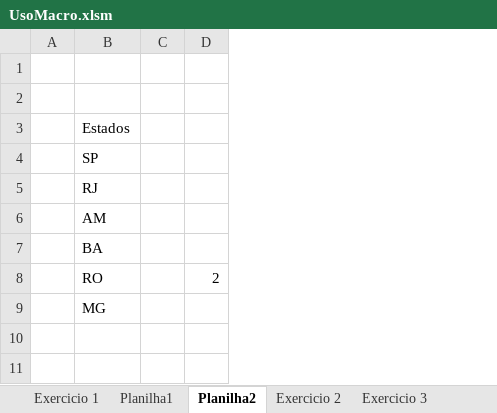
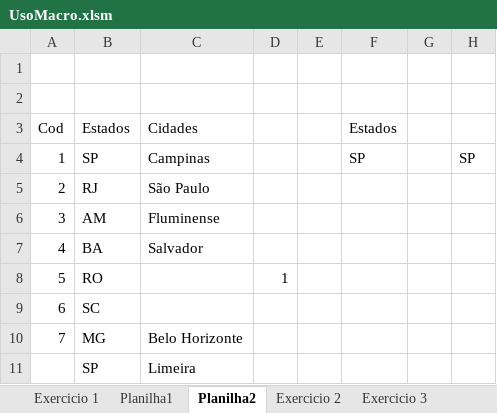
Before and after one commit to oliveiramarcelo12/Excel_DEV2, an Excel workbook: UsoMacro.xlsm, sheet Planilha2, drawn as a sheet; values as stored, in another font and other column widths than the file's, no borders; removed rows and columns are numbered as before the commit, all else as after; the diff names each change by its address in the sheet, - before the commit and + after, or states it on an @@ line.

```diff
--- a/UsoMacro.xlsm (sheet Planilha2)
+++ b/UsoMacro.xlsm (sheet Planilha2)
-column A, empty
+column A, rows 3-8: Cod | 1 | 2 | 3 | 4 | 5; row 10: 7
+column C, rows 3-7: Cidades | Campinas | São Paulo | Fluminense | Salvador; row 10: Belo Horizonte
+column D, row 8: 1
-column D, row 8: 2
+column F, rows 3-4: Estados | SP
+column G, empty
+column H, row 4: SP
+row 9: 6 | SC
+row 11:  | SP | Limeira
```
Also changed, not shown: charts or pictures, 1 other file.
